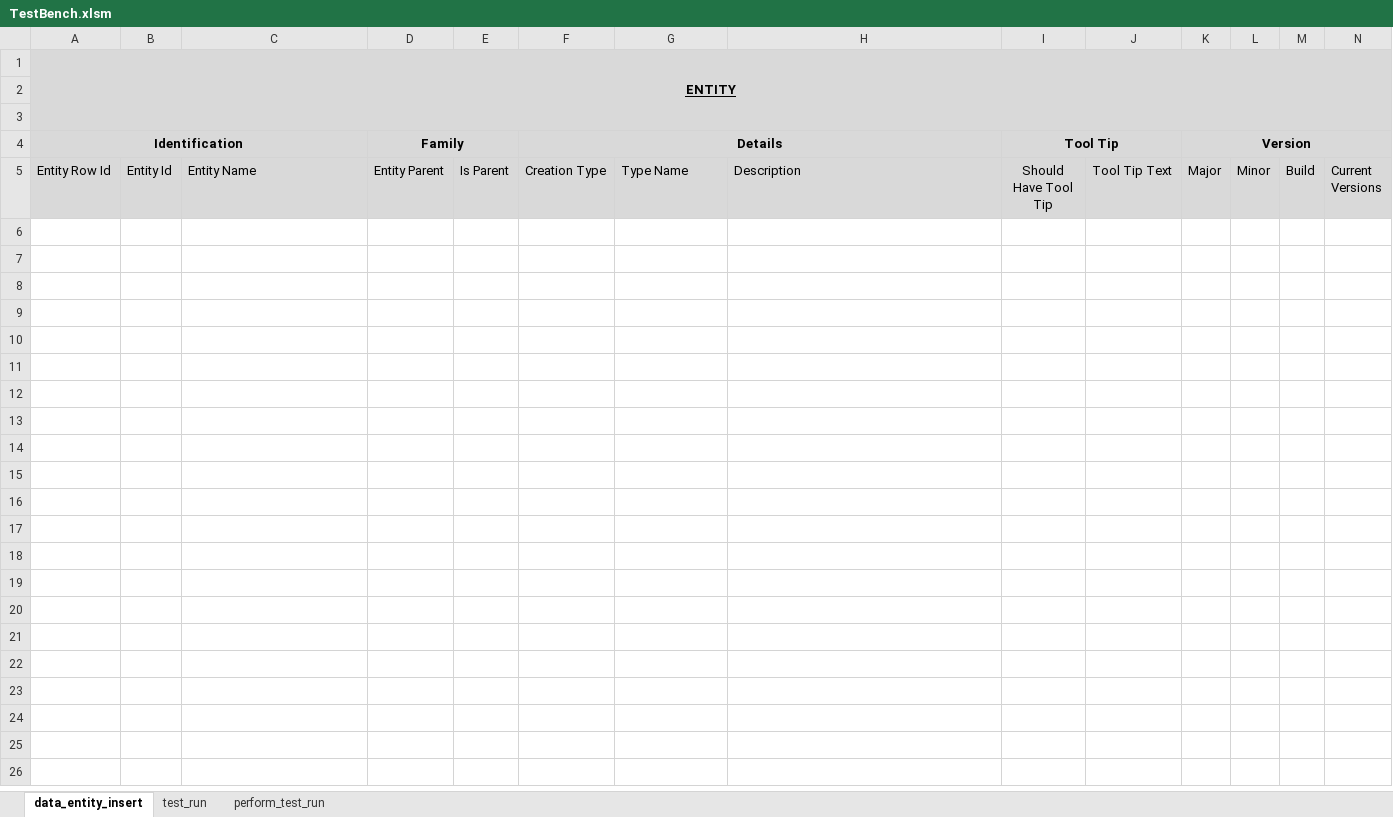
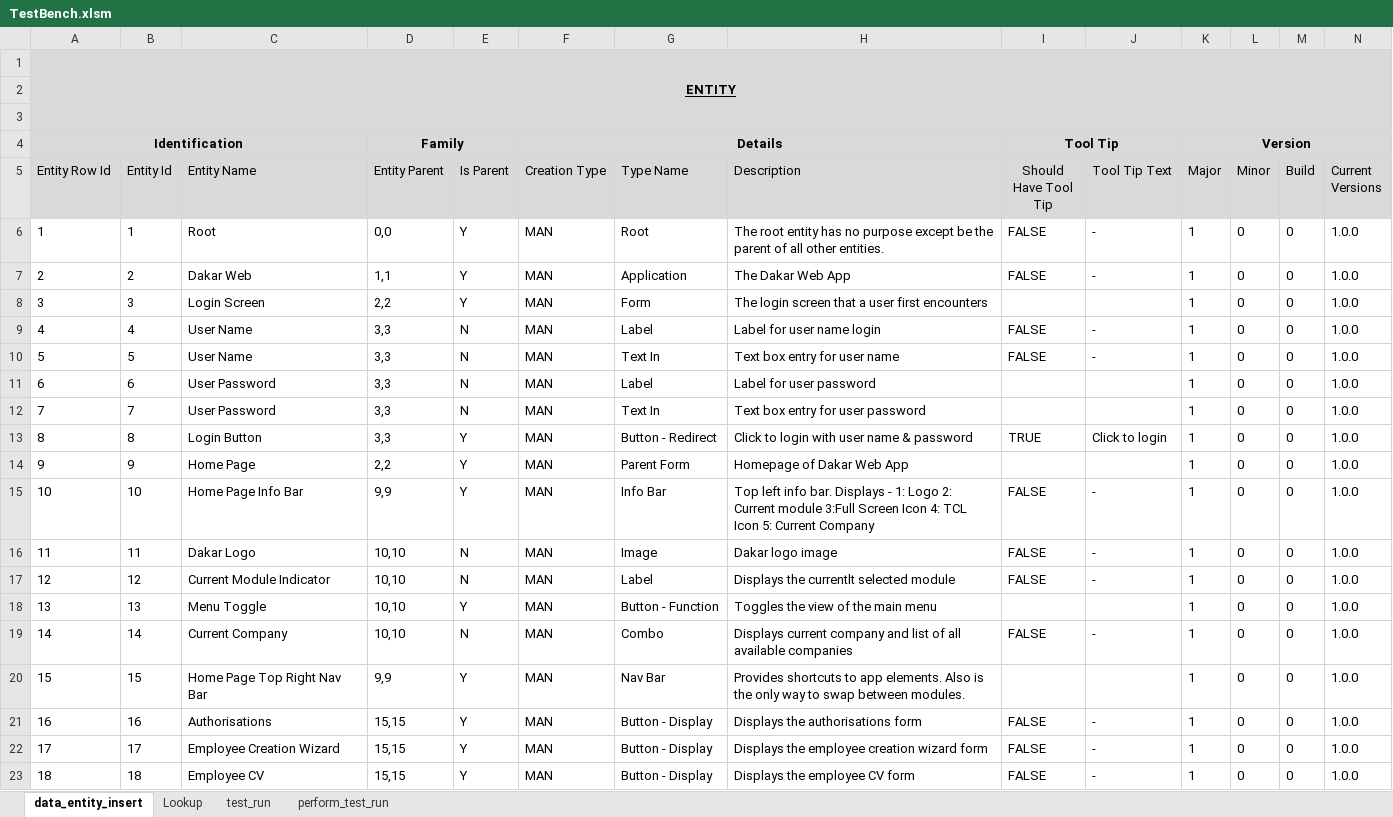
Before and after one commit to sebrown0/TB_Backup, an Excel workbook: TestBench.xlsm, sheet data_entity_insert, drawn as a sheet; only a part is shown; values as stored, in another font and other column widths than the file's, no borders; charts and pictures not drawn; rows hold the shown columns only; the diff covers the shown part only; the diff names each change by its address in the sheet, - before the commit and + after, or states it on an @@ line.

Commit message:
Add entities upto Settings (41,41)

```diff
--- a/TestBench.xlsm (sheet data_entity_insert)
+++ b/TestBench.xlsm (sheet data_entity_insert)
@@ sheet tab unhidden: Lookup @@
+row 6: 1 | 1 | Root | 0,0 | Y | MAN | Root | The root entity has no purpose except be the parent of all other entities. | FALSE | - | 1 | 0 | 0 | 1.0.0
+row 7: 2 | 2 | Dakar Web | 1,1 | Y | MAN | Application | The Dakar Web App | FALSE | - | 1 | 0 | 0 | 1.0.0
+row 8: 3 | 3 | Login Screen | 2,2 | Y | MAN | Form | The login screen that a user first encounters |  |  | 1 | 0 | 0 | 1.0.0
+row 9: 4 | 4 | User Name | 3,3 | N | MAN | Label | Label for user name login | FALSE | - | 1 | 0 | 0 | 1.0.0
+row 10: 5 | 5 | User Name | 3,3 | N | MAN | Text In | Text box entry for user name | FALSE | - | 1 | 0 | 0 | 1.0.0
+row 11: 6 | 6 | User Password | 3,3 | N | MAN | Label | Label for user password |  |  | 1 | 0 | 0 | 1.0.0
+row 12: 7 | 7 | User Password | 3,3 | N | MAN | Text In | Text box entry for user password |  |  | 1 | 0 | 0 | 1.0.0
+row 13: 8 | 8 | Login Button | 3,3 | Y | MAN | Button - Redirect | Click to login with user name & password | TRUE | Click to login | 1 | 0 | 0 | 1.0.0
+row 14: 9 | 9 | Home Page | 2,2 | Y | MAN | Parent Form | Homepage of Dakar Web App |  |  | 1 | 0 | 0 | 1.0.0
+row 15: 10 | 10 | Home Page Info Bar | 9,9 | Y | MAN | Info Bar | Top left info bar. Displays - 1: Logo 2: Current module 3:Full Screen Icon 4: TCL Icon 5: Current Company | FALSE | - | 1 | 0 | 0 | 1.0.0
+row 16: 11 | 11 | Dakar Logo | 10,10 | N | MAN | Image | Dakar logo image | FALSE | - | 1 | 0 | 0 | 1.0.0
+row 17: 12 | 12 | Current Module Indicator | 10,10 | N | MAN | Label | Displays the currentlt selected module | FALSE | - | 1 | 0 | 0 | 1.0.0
+row 18: 13 | 13 | Menu Toggle | 10,10 | Y | MAN | Button - Function | Toggles the view of the main menu |  |  | 1 | 0 | 0 | 1.0.0
+row 19: 14 | 14 | Current Company | 10,10 | N | MAN | Combo | Displays current company and list of all available companies | FALSE | - | 1 | 0 | 0 | 1.0.0
+row 20: 15 | 15 | Home Page Top Right Nav Bar | 9,9 | Y | MAN | Nav Bar | Provides shortcuts to app elements. Also is the only way to swap between modules. |  |  | 1 | 0 | 0 | 1.0.0
+row 21: 16 | 16 | Authorisations | 15,15 | Y | MAN | Button - Display | Displays the authorisations form | FALSE | - | 1 | 0 | 0 | 1.0.0
+row 22: 17 | 17 | Employee Creation Wizard | 15,15 | Y | MAN | Button - Display | Displays the employee creation wizard form | FALSE | - | 1 | 0 | 0 | 1.0.0
+row 23: 18 | 18 | Employee CV | 15,15 | Y | MAN | Button - Display | Displays the employee CV form | FALSE | - | 1 | 0 | 0 | 1.0.0
```
Also changed, not shown: 24 added rows elsewhere in this sheet, charts or pictures, 1 other file.
